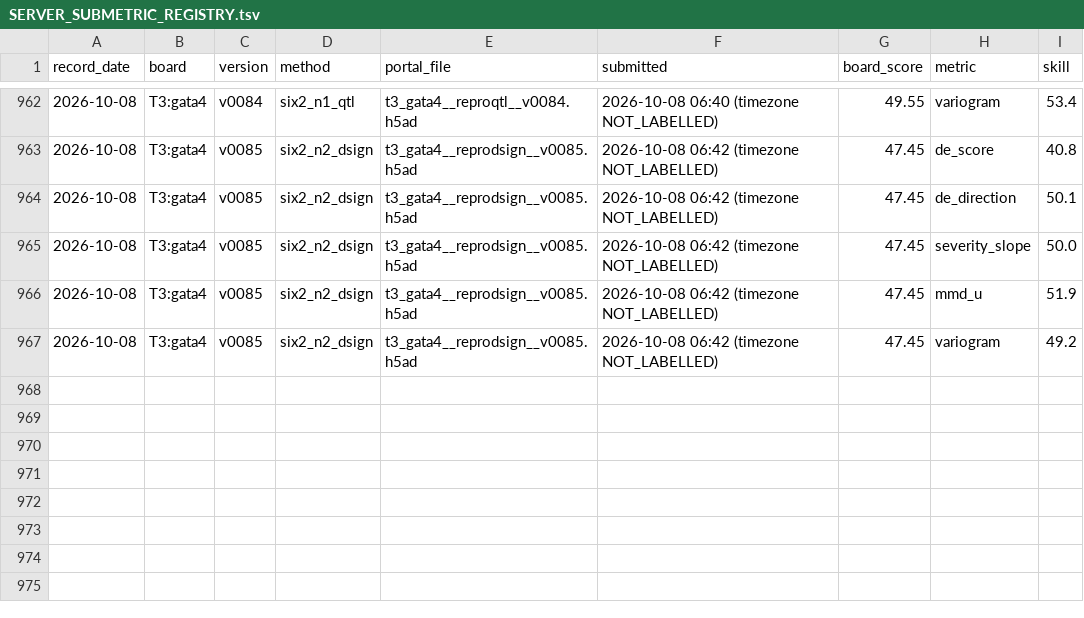
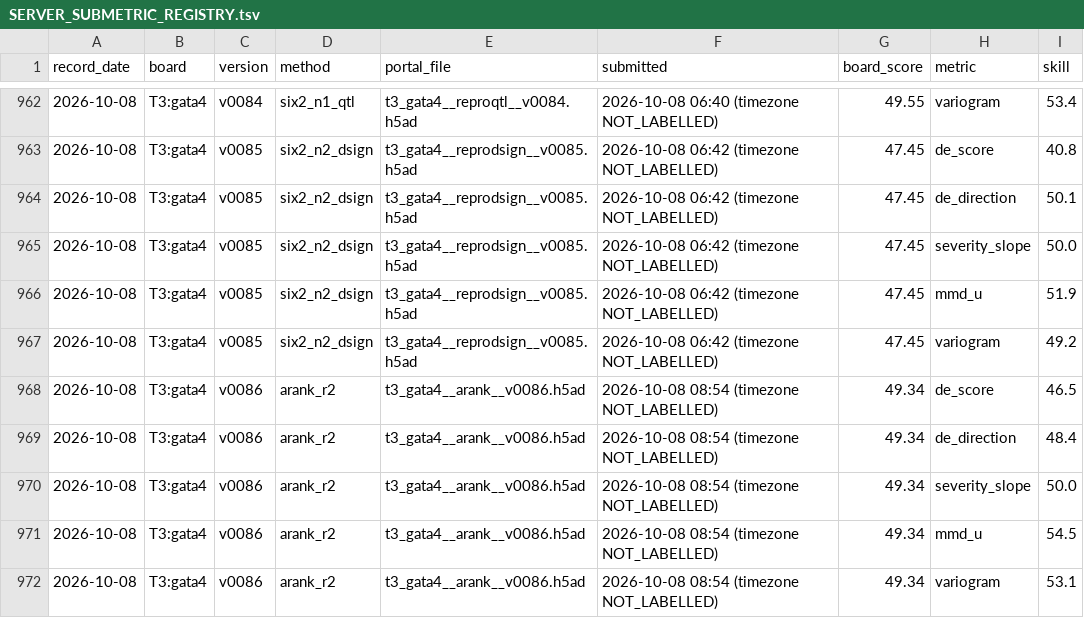
Before and after one commit to FreddieWho/014_virtualEmbryo, a TSV file: reports/SERVER_SUBMETRIC_REGISTRY.tsv, drawn as a sheet; only a part is shown, gaps mark what is left out; the diff names each change by its address in the sheet, - before the commit and + after, or states it on an @@ line.

```diff
--- a/reports/SERVER_SUBMETRIC_REGISTRY.tsv
+++ b/reports/SERVER_SUBMETRIC_REGISTRY.tsv
+row 968: 2026-10-08 | T3:gata4 | v0086 | arank_r2 | t3_gata4__arank__v0086.h5ad | 2026-10-08 08:54 (timezone NOT_LABELLED) | 49.34 | de_score | 46.5
+row 969: 2026-10-08 | T3:gata4 | v0086 | arank_r2 | t3_gata4__arank__v0086.h5ad | 2026-10-08 08:54 (timezone NOT_LABELLED) | 49.34 | de_direction | 48.4
+row 970: 2026-10-08 | T3:gata4 | v0086 | arank_r2 | t3_gata4__arank__v0086.h5ad | 2026-10-08 08:54 (timezone NOT_LABELLED) | 49.34 | severity_slope | 50.0
+row 971: 2026-10-08 | T3:gata4 | v0086 | arank_r2 | t3_gata4__arank__v0086.h5ad | 2026-10-08 08:54 (timezone NOT_LABELLED) | 49.34 | mmd_u | 54.5
+row 972: 2026-10-08 | T3:gata4 | v0086 | arank_r2 | t3_gata4__arank__v0086.h5ad | 2026-10-08 08:54 (timezone NOT_LABELLED) | 49.34 | variogram | 53.1
```
Also changed, not shown: submissions/INDEX.tsv, 1 other file.
